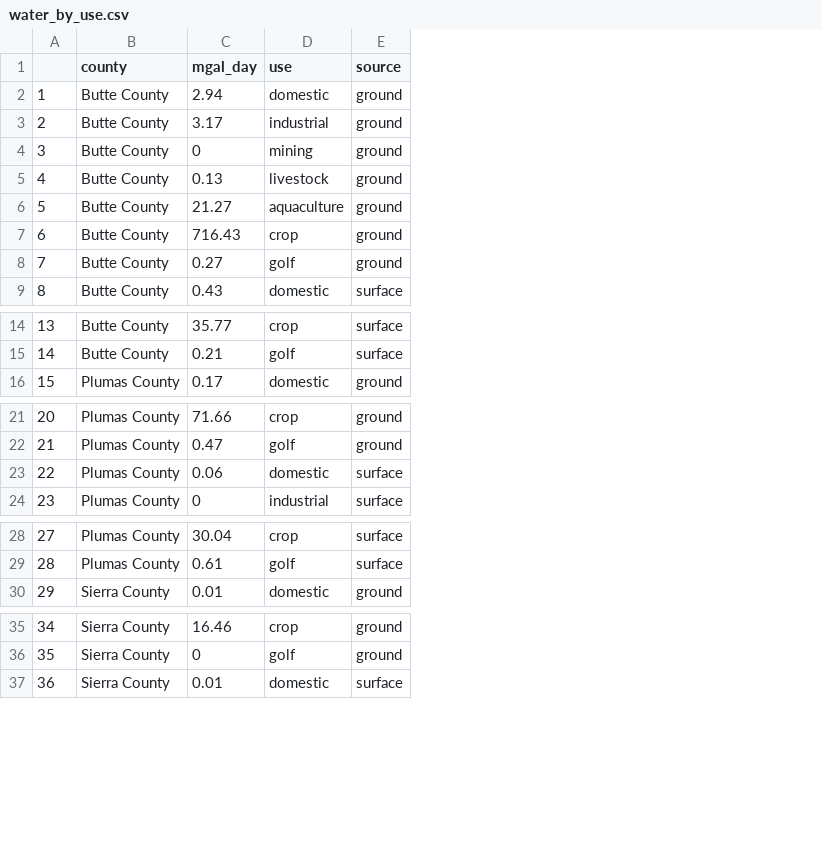
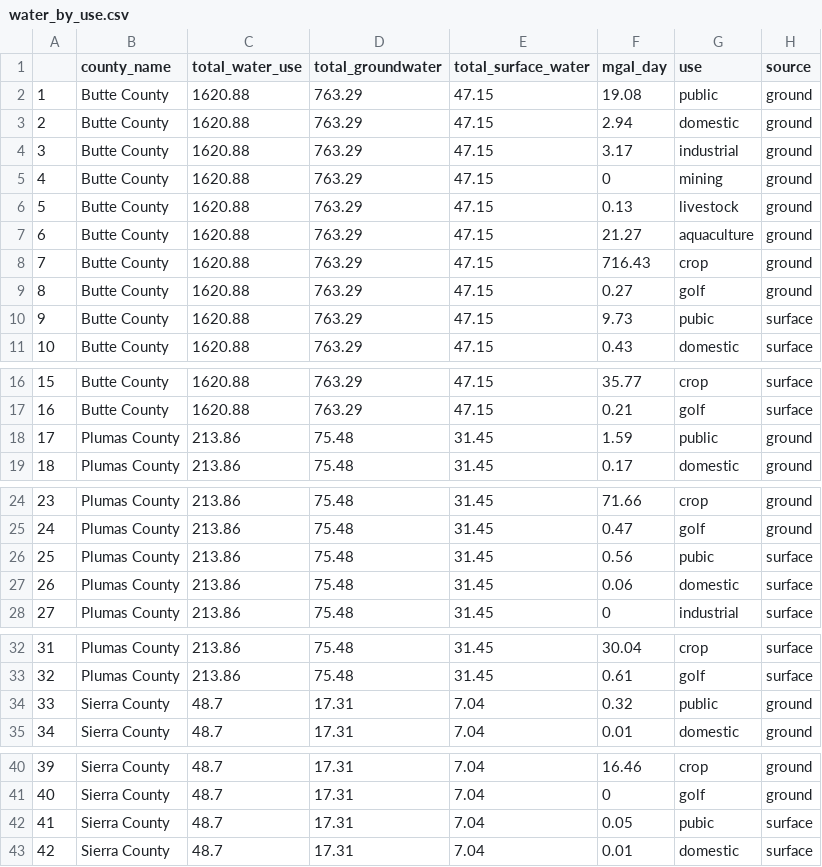
Before and after one commit to lauren-puffer/esm224-water-use, a CSV file: data/water_by_use.csv, drawn as a sheet; only a part is shown, gaps mark what is left out; addresses are those after the commit; the diff names each change by its address in the sheet, - before the commit and + after, or states it on an @@ line.

Commit message:
created a new csv that includes totals of gorundwater and surface water for all categories across counties.

```diff
--- a/data/water_by_use.csv
+++ b/data/water_by_use.csv
+column C (total_water_use), rows 3-9: all 1620.88; row 11: 1620.88; rows 16-17: 1620.88 | 1620.88; row 19: 213.86; rows 24-25: 213.86 | 213.86; rows 27-28: 213.86 | 213.86; rows 32-33: 213.86 | 213.86; row 35: 48.7; rows 40-41: 48.7 | 48.7; row 43: 48.7
+column D (total_groundwater), rows 3-9: all 763.29; row 11: 763.29; rows 16-17: 763.29 | 763.29; row 19: 75.48; rows 24-25: 75.48 | 75.48; rows 27-28: 75.48 | 75.48; rows 32-33: 75.48 | 75.48; row 35: 17.31; rows 40-41: 17.31 | 17.31; row 43: 17.31
+column E (total_surface_water), rows 3-9: all 47.15; row 11: 47.15; rows 16-17: 47.15 | 47.15; row 19: 31.45; rows 24-25: 31.45 | 31.45; rows 27-28: 31.45 | 31.45; rows 32-33: 31.45 | 31.45; row 35: 7.04; rows 40-41: 7.04 | 7.04; row 43: 7.04
-B1: county
+B1: county_name
+row 2: 1 | Butte County | 1620.88 | 763.29 | 47.15 | 19.08 | public | ground
@@ column A renumbered from row 3 down @@
+row 10: 9 | Butte County | 1620.88 | 763.29 | 47.15 | 9.73 | pubic | surface
+row 18: 17 | Plumas County | 213.86 | 75.48 | 31.45 | 1.59 | public | ground
+row 26: 25 | Plumas County | 213.86 | 75.48 | 31.45 | 0.56 | pubic | surface
+row 34: 33 | Sierra County | 48.7 | 17.31 | 7.04 | 0.32 | public | ground
+row 42: 41 | Sierra County | 48.7 | 17.31 | 7.04 | 0.05 | pubic | surface
```
